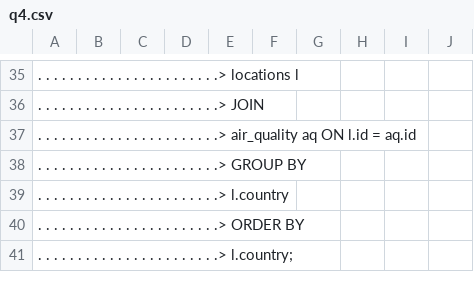
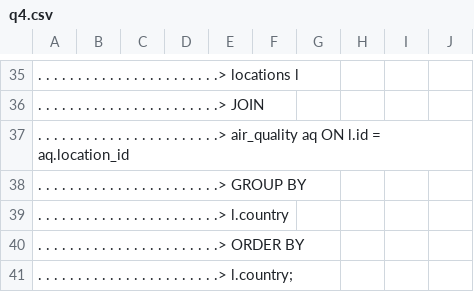
Before and after one commit to porludom/big-data-pipeline-project, a CSV file: output/q4.csv, drawn as a sheet; only a part is shown, gaps mark what is left out.

```diff
--- a/output/q4.csv
+++ b/output/q4.csv
@@ -36,3 +36,3 @@
 . . . . . . . . . . . . . . . . . . . . . . .> JOIN
-. . . . . . . . . . . . . . . . . . . . . . .>     air_quality aq ON l.id = aq.id
+. . . . . . . . . . . . . . . . . . . . . . .>     air_quality aq ON l.id = aq.location_id
 . . . . . . . . . . . . . . . . . . . . . . .> GROUP BY
```
Also changed, not shown: output/evaluation.csv, output/model1_predictions.csv, 40 other files.
